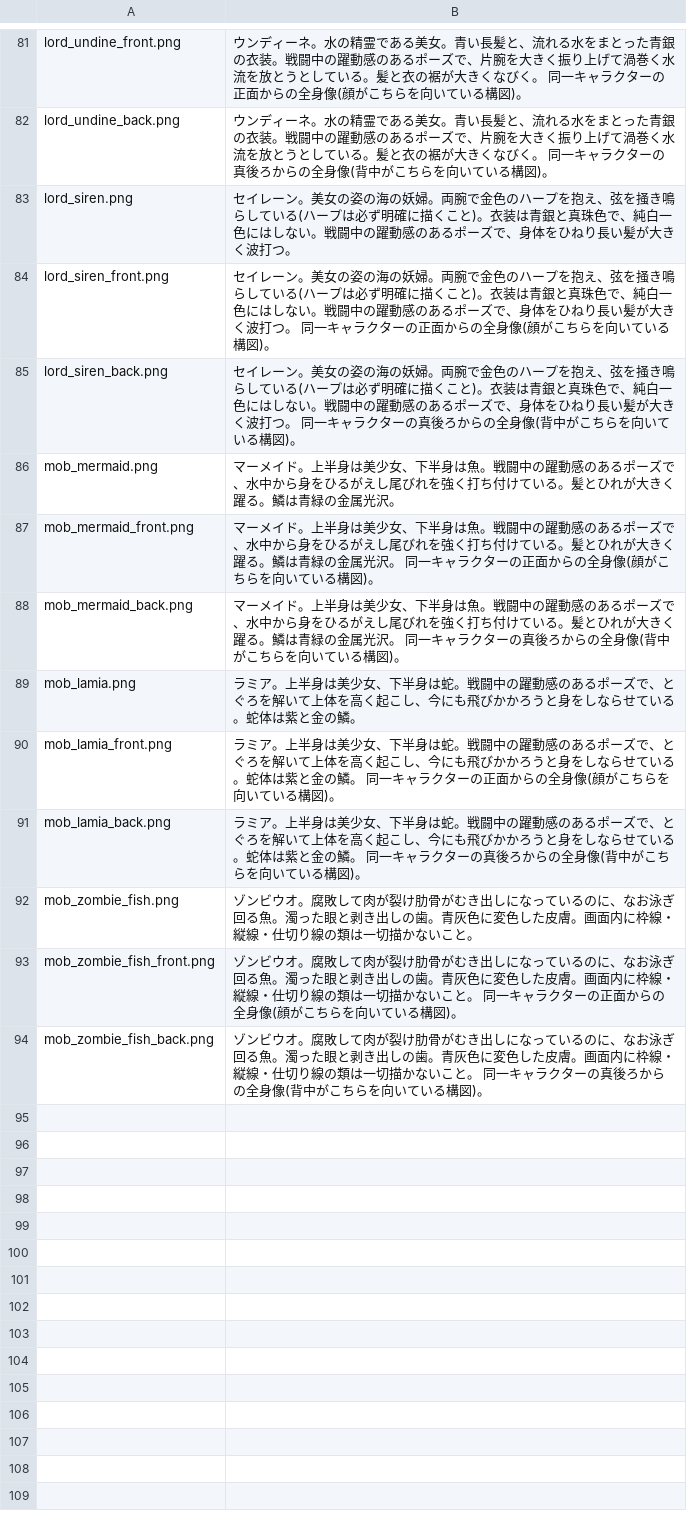
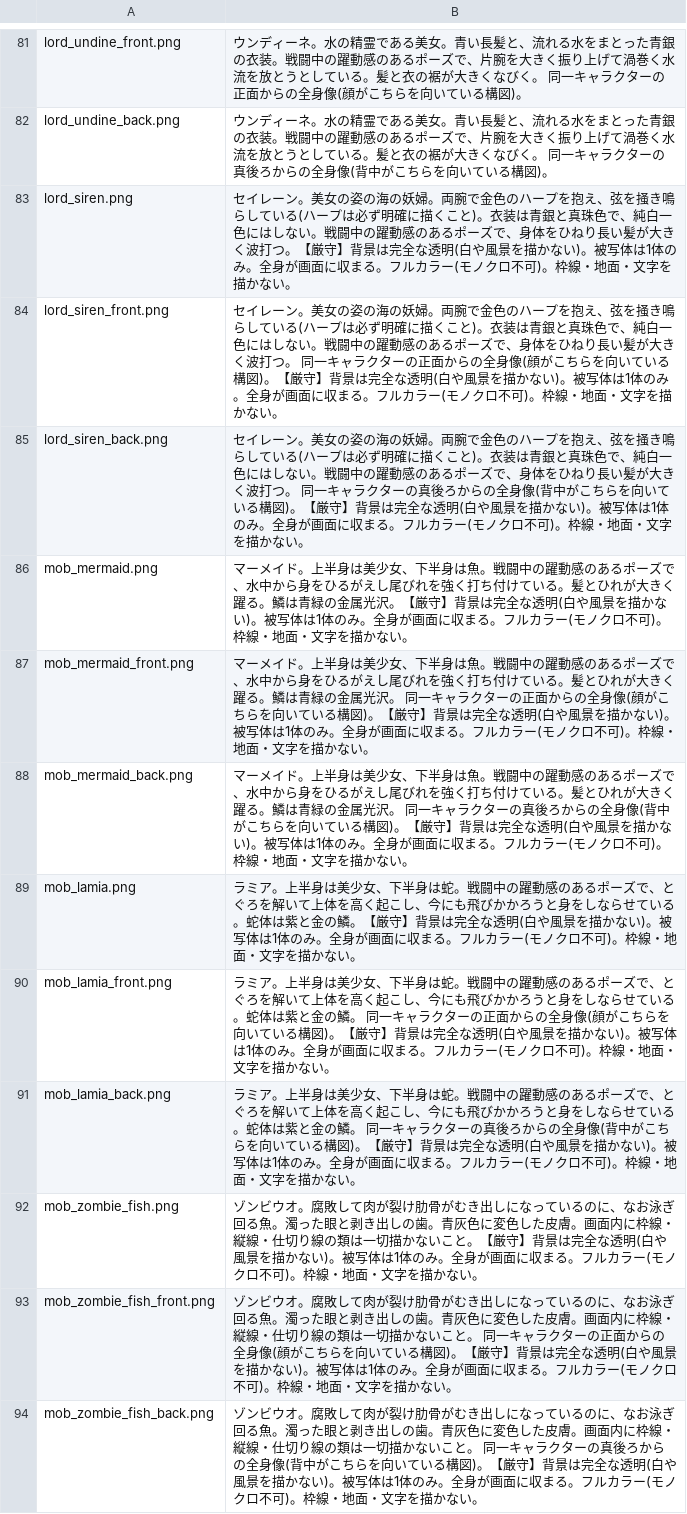
Before and after one commit to kuso-von-bazu/fishermans-horizon, a CSV file: 画像生成/プロンプト.csv, drawn as a sheet; only a part is shown, gaps mark what is left out.

```diff
--- a/画像生成/プロンプト.csv
+++ b/画像生成/プロンプト.csv
@@ -82,13 +82,13 @@ lord_undine_front.png,ウンディーネ。水の精霊である美女。青い
 lord_undine_back.png,ウンディーネ。水の精霊である美女。青い長髪と、流れる水をまとった青銀の衣装。戦闘中の躍動感のあるポーズで、片腕を大きく振り上げて渦巻く水流を放とうとしている。髪と衣の裾が大きくなびく。 同一キャラクターの真後ろからの全身像(背中がこちらを向いている構図)。
-lord_siren.png,セイレーン。美女の姿の海の妖婦。両腕で金色のハープを抱え、弦を掻き鳴らしている(ハープは必ず明確に描くこと)。衣装は青銀と真珠色で、純白一色にはしない。戦闘中の躍動感のあるポーズで、身体をひねり長い髪が大きく波打つ。
-lord_siren_front.png,セイレーン。美女の姿の海の妖婦。両腕で金色のハープを抱え、弦を掻き鳴らしている(ハープは必ず明確に描くこと)。衣装は青銀と真珠色で、純白一色にはしない。戦闘中の躍動感のあるポーズで、身体をひねり長い髪が大きく波打つ。 同一キャラクターの正面からの全身像(顔がこちらを向いている構図)。
-lord_siren_back.png,セイレーン。美女の姿の海の妖婦。両腕で金色のハープを抱え、弦を掻き鳴らしている(ハープは必ず明確に描くこと)。衣装は青銀と真珠色で、純白一色にはしない。戦闘中の躍動感のあるポーズで、身体をひねり長い髪が大きく波打つ。 同一キャラクターの真後ろからの全身像(背中がこちらを向いている構図)。
-mob_mermaid.png,マーメイド。上半身は美少女、下半身は魚。戦闘中の躍動感のあるポーズで、水中から身をひるがえし尾びれを強く打ち付けている。髪とひれが大きく躍る。鱗は青緑の金属光沢。
-mob_mermaid_front.png,マーメイド。上半身は美少女、下半身は魚。戦闘中の躍動感のあるポーズで、水中から身をひるがえし尾びれを強く打ち付けている。髪とひれが大きく躍る。鱗は青緑の金属光沢。 同一キャラクターの正面からの全身像(顔がこちらを向いている構図)。
-mob_mermaid_back.png,マーメイド。上半身は美少女、下半身は魚。戦闘中の躍動感のあるポーズで、水中から身をひるがえし尾びれを強く打ち付けている。髪とひれが大きく躍る。鱗は青緑の金属光沢。 同一キャラクターの真後ろからの全身像(背中がこちらを向いている構図)。
-mob_lamia.png,ラミア。上半身は美少女、下半身は蛇。戦闘中の躍動感のあるポーズで、とぐろを解いて上体を高く起こし、今にも飛びかかろうと身をしならせている。蛇体は紫と金の鱗。
-mob_lamia_front.png,ラミア。上半身は美少女、下半身は蛇。戦闘中の躍動感のあるポーズで、とぐろを解いて上体を高く起こし、今にも飛びかかろうと身をしならせている。蛇体は紫と金の鱗。 同一キャラクターの正面からの全身像(顔がこちらを向いている構図)。
-mob_lamia_back.png,ラミア。上半身は美少女、下半身は蛇。戦闘中の躍動感のあるポーズで、とぐろを解いて上体を高く起こし、今にも飛びかかろうと身をしならせている。蛇体は紫と金の鱗。 同一キャラクターの真後ろからの全身像(背中がこちらを向いている構図)。
-mob_zombie_fish.png,ゾンビウオ。腐敗して肉が裂け肋骨がむき出しになっているのに、なお泳ぎ回る魚。濁った眼と剥き出しの歯。青灰色に変色した皮膚。画面内に枠線・縦線・仕切り線の類は一切描かないこと。
-mob_zombie_fish_front.png,ゾンビウオ。腐敗して肉が裂け肋骨がむき出しになっているのに、なお泳ぎ回る魚。濁った眼と剥き出しの歯。青灰色に変色した皮膚。画面内に枠線・縦線・仕切り線の類は一切描かないこと。 同一キャラクターの正面からの全身像(顔がこちらを向いている構図)。
-mob_zombie_fish_back.png,ゾンビウオ。腐敗して肉が裂け肋骨がむき出しになっているのに、なお泳ぎ回る魚。濁った眼と剥き出しの歯。青灰色に変色した皮膚。画面内に枠線・縦線・仕切り線の類は一切描かないこと。 同一キャラクターの真後ろからの全身像(背中がこちらを向いている構図)。
+lord_siren.png,セイレーン。美女の姿の海の妖婦。両腕で金色のハープを抱え、弦を掻き鳴らしている(ハープは必ず明確に描くこと)。衣装は青銀と真珠色で、純白一色にはしない。戦闘中の躍動感のあるポーズで、身体をひねり長い髪が大きく波打つ。【厳守】背景は完全な透明(白や風景を描かない)。被写体は1体のみ。全身が画面に収まる。フルカラー(モノクロ不可)。枠線・地面・文字を描かない。
+lord_siren_front.png,セイレーン。美女の姿の海の妖婦。両腕で金色のハープを抱え、弦を掻き鳴らしている(ハープは必ず明確に描くこと)。衣装は青銀と真珠色で、純白一色にはしない。戦闘中の躍動感のあるポーズで、身体をひねり長い髪が大きく波打つ。 同一キャラクターの正面からの全身像(顔がこちらを向いている構図)。【厳守】背景は完全な透明(白や風景を描かない)。被写体は1体のみ。全身が画面に収まる。フルカラー(モノクロ不可)。枠線・地面・文字を描かない。
+lord_siren_back.png,セイレーン。美女の姿の海の妖婦。両腕で金色のハープを抱え、弦を掻き鳴らしている(ハープは必ず明確に描くこと)。衣装は青銀と真珠色で、純白一色にはしない。戦闘中の躍動感のあるポーズで、身体をひねり長い髪が大きく波打つ。 同一キャラクターの真後ろからの全身像(背中がこちらを向いている構図)。【厳守】背景は完全な透明(白や風景を描かない)。被写体は1体のみ。全身が画面に収まる。フルカラー(モノクロ不可)。枠線・地面・文字を描かない。
+mob_mermaid.png,マーメイド。上半身は美少女、下半身は魚。戦闘中の躍動感のあるポーズで、水中から身をひるがえし尾びれを強く打ち付けている。髪とひれが大きく躍る。鱗は青緑の金属光沢。【厳守】背景は完全な透明(白や風景を描かない)。被写体は1体のみ。全身が画面に収まる。フルカラー(モノクロ不可)。枠線・地面・文字を描かない。
+mob_mermaid_front.png,マーメイド。上半身は美少女、下半身は魚。戦闘中の躍動感のあるポーズで、水中から身をひるがえし尾びれを強く打ち付けている。髪とひれが大きく躍る。鱗は青緑の金属光沢。 同一キャラクターの正面からの全身像(顔がこちらを向いている構図)。【厳守】背景は完全な透明(白や風景を描かない)。被写体は1体のみ。全身が画面に収まる。フルカラー(モノクロ不可)。枠線・地面・文字を描かない。
+mob_mermaid_back.png,マーメイド。上半身は美少女、下半身は魚。戦闘中の躍動感のあるポーズで、水中から身をひるがえし尾びれを強く打ち付けている。髪とひれが大きく躍る。鱗は青緑の金属光沢。 同一キャラクターの真後ろからの全身像(背中がこちらを向いている構図)。【厳守】背景は完全な透明(白や風景を描かない)。被写体は1体のみ。全身が画面に収まる。フルカラー(モノクロ不可)。枠線・地面・文字を描かない。
+mob_lamia.png,ラミア。上半身は美少女、下半身は蛇。戦闘中の躍動感のあるポーズで、とぐろを解いて上体を高く起こし、今にも飛びかかろうと身をしならせている。蛇体は紫と金の鱗。【厳守】背景は完全な透明(白や風景を描かない)。被写体は1体のみ。全身が画面に収まる。フルカラー(モノクロ不可)。枠線・地面・文字を描かない。
+mob_lamia_front.png,ラミア。上半身は美少女、下半身は蛇。戦闘中の躍動感のあるポーズで、とぐろを解いて上体を高く起こし、今にも飛びかかろうと身をしならせている。蛇体は紫と金の鱗。 同一キャラクターの正面からの全身像(顔がこちらを向いている構図)。【厳守】背景は完全な透明(白や風景を描かない)。被写体は1体のみ。全身が画面に収まる。フルカラー(モノクロ不可)。枠線・地面・文字を描かない。
+mob_lamia_back.png,ラミア。上半身は美少女、下半身は蛇。戦闘中の躍動感のあるポーズで、とぐろを解いて上体を高く起こし、今にも飛びかかろうと身をしならせている。蛇体は紫と金の鱗。 同一キャラクターの真後ろからの全身像(背中がこちらを向いている構図)。【厳守】背景は完全な透明(白や風景を描かない)。被写体は1体のみ。全身が画面に収まる。フルカラー(モノクロ不可)。枠線・地面・文字を描かない。
+mob_zombie_fish.png,ゾンビウオ。腐敗して肉が裂け肋骨がむき出しになっているのに、なお泳ぎ回る魚。濁った眼と剥き出しの歯。青灰色に変色した皮膚。画面内に枠線・縦線・仕切り線の類は一切描かないこと。【厳守】背景は完全な透明(白や風景を描かない)。被写体は1体のみ。全身が画面に収まる。フルカラー(モノクロ不可)。枠線・地面・文字を描かない。
+mob_zombie_fish_front.png,ゾンビウオ。腐敗して肉が裂け肋骨がむき出しになっているのに、なお泳ぎ回る魚。濁った眼と剥き出しの歯。青灰色に変色した皮膚。画面内に枠線・縦線・仕切り線の類は一切描かないこと。 同一キャラクターの正面からの全身像(顔がこちらを向いている構図)。【厳守】背景は完全な透明(白や風景を描かない)。被写体は1体のみ。全身が画面に収まる。フルカラー(モノクロ不可)。枠線・地面・文字を描かない。
+mob_zombie_fish_back.png,ゾンビウオ。腐敗して肉が裂け肋骨がむき出しになっているのに、なお泳ぎ回る魚。濁った眼と剥き出しの歯。青灰色に変色した皮膚。画面内に枠線・縦線・仕切り線の類は一切描かないこと。 同一キャラクターの真後ろからの全身像(背中がこちらを向いている構図)。【厳守】背景は完全な透明(白や風景を描かない)。被写体は1体のみ。全身が画面に収まる。フルカラー(モノクロ不可)。枠線・地面・文字を描かない。
```
Also changed, not shown: 1 other file.
